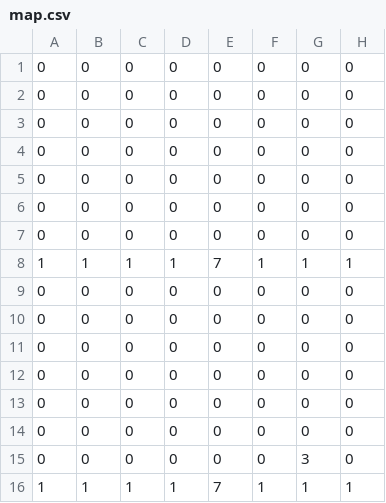
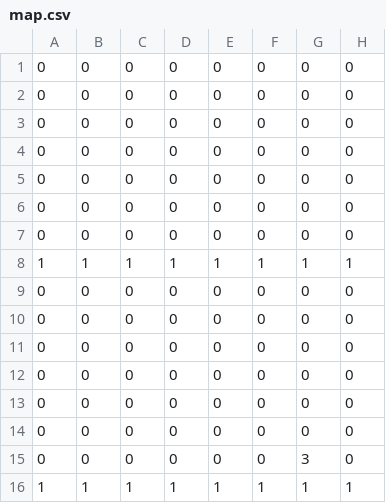
Before and after one commit to yuka8888/10days, a CSV file: Resources/map.csv, drawn as a sheet; only a part is shown; the diff names each change by its address in the sheet, - before the commit and + after, or states it on an @@ line.

```diff
--- a/Resources/map.csv
+++ b/Resources/map.csv
-E8: 7
+E8: 1
-E16: 7
+E16: 1
```
Also changed, not shown: 7 other files.
